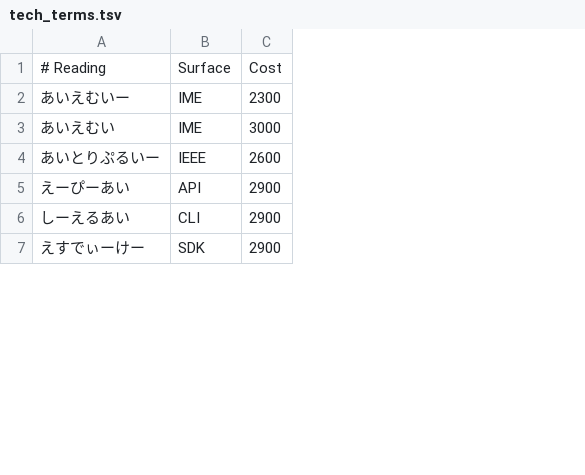
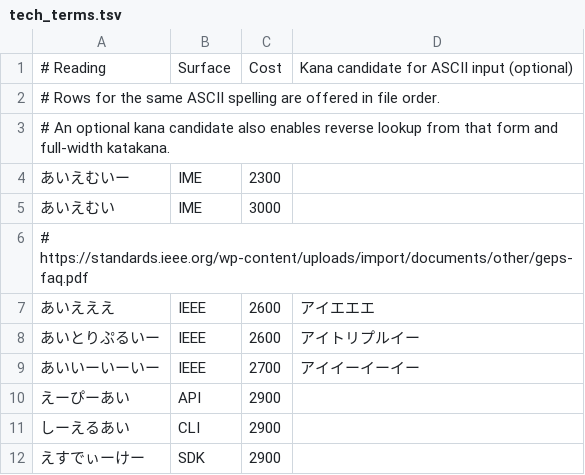
Before and after one commit to frost-1256/sweet-ime, a TSV file: crates/engine/src/tech_terms.tsv, drawn as a sheet; only a part is shown; addresses are those after the commit; the diff covers the shown part only; the diff names each change by its address in the sheet, - before the commit and + after, or states it on an @@ line.

```diff
--- a/crates/engine/src/tech_terms.tsv
+++ b/crates/engine/src/tech_terms.tsv
+column D, row 1: Kana candidate for ASCII input (optional); row 8: アイトリプルイー
+row 2: # Rows for the same ASCII spelling are offered in file order.
+row 3: # An optional kana candidate also enables reverse lookup from that form and full-width katakana.
+row 6: # https://standards.ieee.org/wp-content/uploads/import/documents/other/geps-faq.pdf
+row 7: あいえええ | IEEE | 2600 | アイエエエ
+row 9: あいいーいーいー | IEEE | 2700 | アイイーイーイー
```
Also changed, not shown: 51 added rows elsewhere in this file, crates/engine/src/vrchat.tsv, 14 other files.
